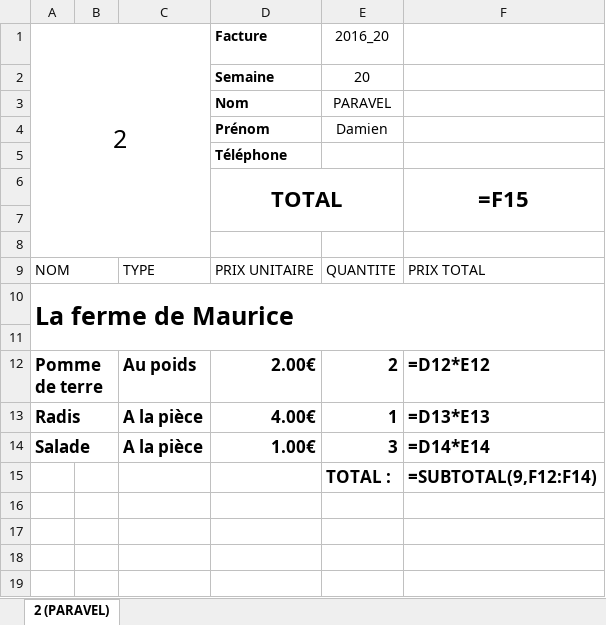
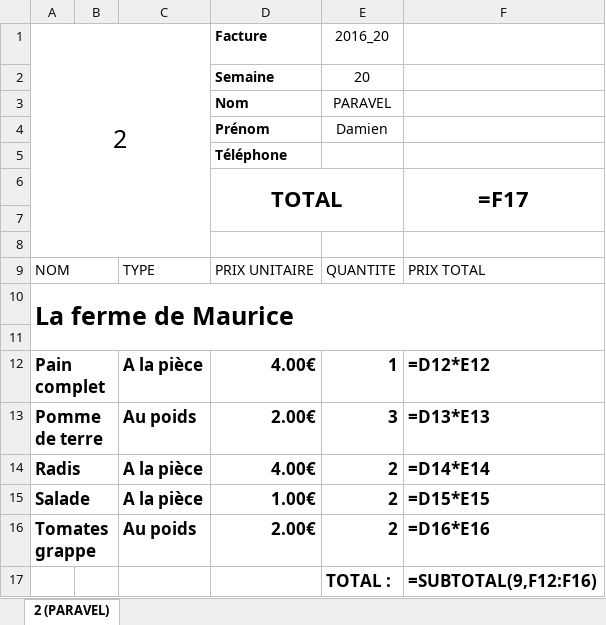
Before and after one commit to ChavFDG/Old-Stolons, an Excel workbook: src/Stolons/wwwroot/bills/Stolons/2016_20.xlsx, sheet 2 (PARAVEL), drawn as a sheet; values as stored, in another font and other column widths than the file's, no borders; formulas without a stored value are shown as written; addresses are those after the commit; the diff names each change by its address in the sheet, - before the commit and + after, or states it on an @@ line.

```diff
--- a/src/Stolons/wwwroot/bills/Stolons/2016_20.xlsx (sheet 2 (PARAVEL))
+++ b/src/Stolons/wwwroot/bills/Stolons/2016_20.xlsx (sheet 2 (PARAVEL))
-F6: =F15
+F6: =F17
+row 12: Pain complet |  | A la pièce | 4.00€ | 1 | =D12*E12
-E13: 2
+E13: 3
-F13: =D12*E12
+F13: =D13*E13
-E14: 1
+E14: 2
-F14: =D13*E13
+F14: =D14*E14
-E15: 3
+E15: 2
-F15: =D14*E14
+F15: =D15*E15
+row 16: Tomates grappe |  | Au poids | 2.00€ | 2 | =D16*E16
-F17: =SUBTOTAL(9,F12:F14)
+F17: =SUBTOTAL(9,F12:F16)
```
Also changed, not shown: formulas that keep their value, src/Stolons/wwwroot/bills/Consumer/2/2016_20_2.xlsx, src/Stolons/wwwroot/bills/Producer/4/2016_20_4.xlsx, 5 other files.
